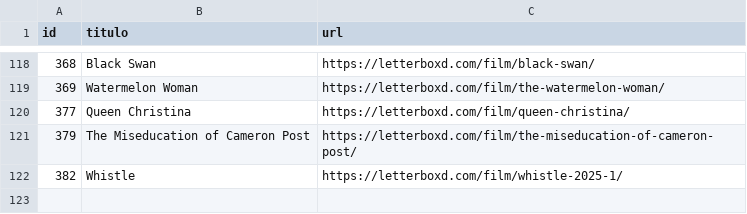
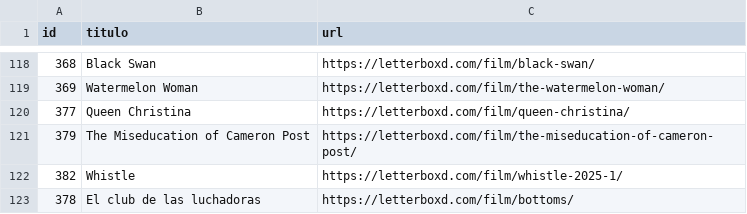
Before and after one commit to Chekerface/Safoteca, a CSV file: data/letterboxd.csv, drawn as a sheet; only a part is shown, gaps mark what is left out; the diff names each change by its address in the sheet, - before the commit and + after, or states it on an @@ line.

```diff
--- a/data/letterboxd.csv
+++ b/data/letterboxd.csv
+row 123: 378 | El club de las luchadoras | https://letterboxd.com/film/bottoms/
```
Also changed, not shown: 1 other file.
